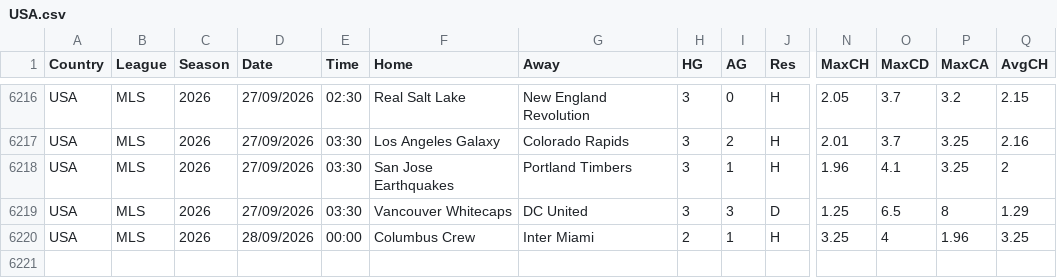
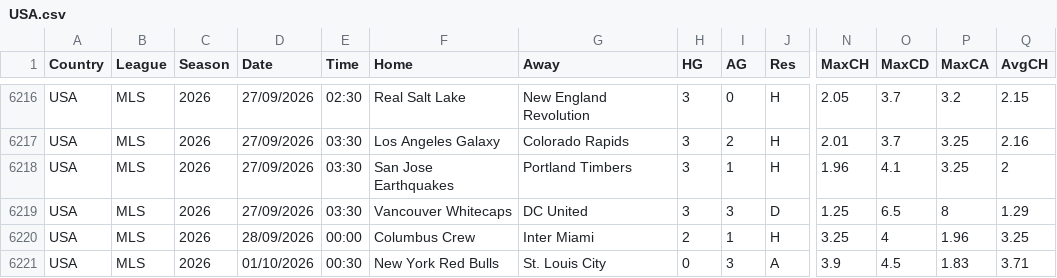
Before and after one commit to Juako7017/football-data-mirror, a CSV file: data/extra/USA.csv, drawn as a sheet; only a part is shown, gaps mark what is left out; rows hold the shown columns only; the diff names each change by its address in the sheet, - before the commit and + after, or states it on an @@ line.

```diff
--- a/data/extra/USA.csv
+++ b/data/extra/USA.csv
+row 6221: USA | MLS | 2026 | 01/10/2026 | 00:30 | New York Red Bulls | St. Louis City | 0 | 3 | A | 3.9 | 4.5 | 1.83 | 3.71
```
